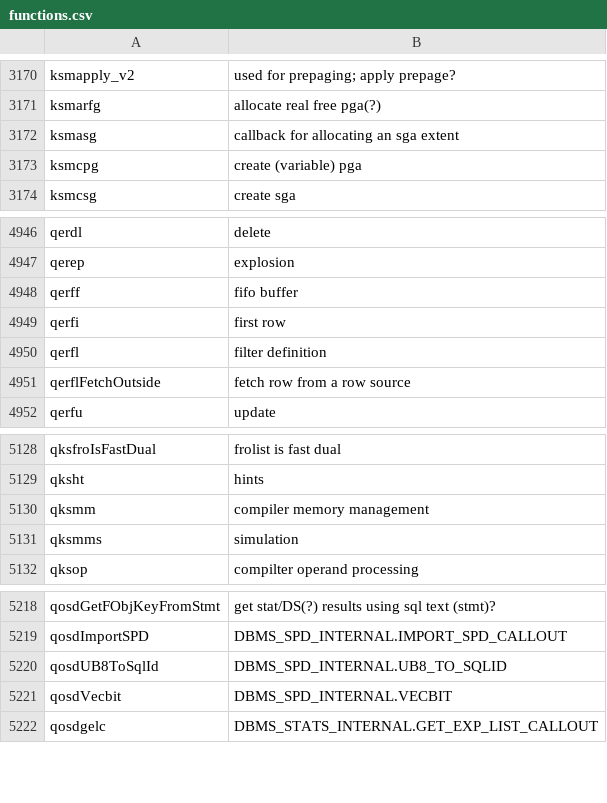
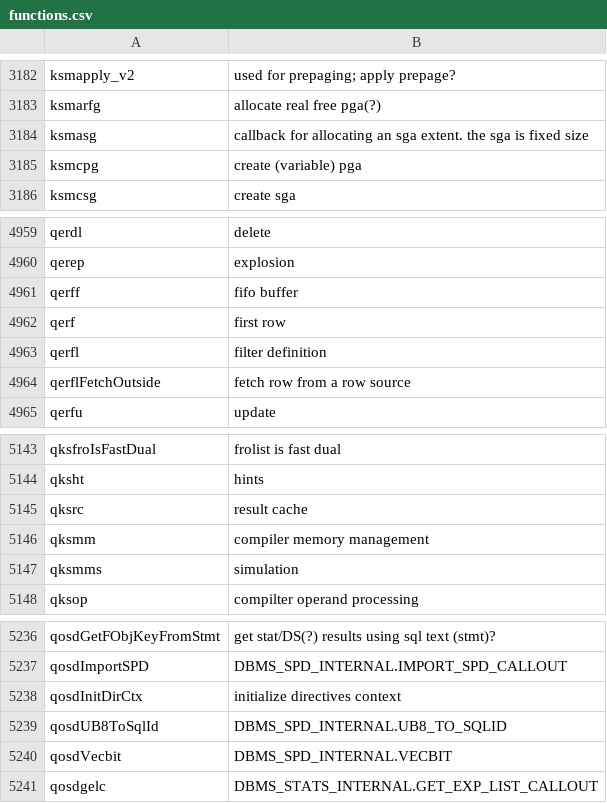
Before and after one commit to skoehler-soocs/ora_db_func_anno, a CSV file: functions.csv, drawn as a sheet; only a part is shown, gaps mark what is left out; the diff covers the shown part only.

```diff
--- a/functions.csv
+++ b/functions.csv
@@ -3171,3 +3183,3 @@ ksmapply_v2|used for prepaging; apply prepage?
 ksmarfg|allocate real free pga(?)
-ksmasg|callback for allocating an sga extent
+ksmasg|callback for allocating an sga extent. the sga is fixed size
 ksmcpg|create (variable) pga
@@ -4948,3 +4961,3 @@ qerep|explosion
 qerff|fifo buffer
-qerfi|first row
+qerf|first row
 qerfl|filter definition
@@ -5129,2 +5144,3 @@ qksfroIsFastDual|frolist is fast dual
 qksht|hints
+qksrc|result cache
 qksmm|compiler memory management
@@ -5219,2 +5237,3 @@ qosdGetFObjKeyFromStmt|get stat/DS(?) results using sql text (stmt)?
 qosdImportSPD|DBMS_SPD_INTERNAL.IMPORT_SPD_CALLOUT
+qosdInitDirCtx|initialize directives context
 qosdUB8ToSqlId|DBMS_SPD_INTERNAL.UB8_TO_SQLID
```
Also changed, not shown: 17 added rows, 1 moved row and 1 edited cell elsewhere in this file.
